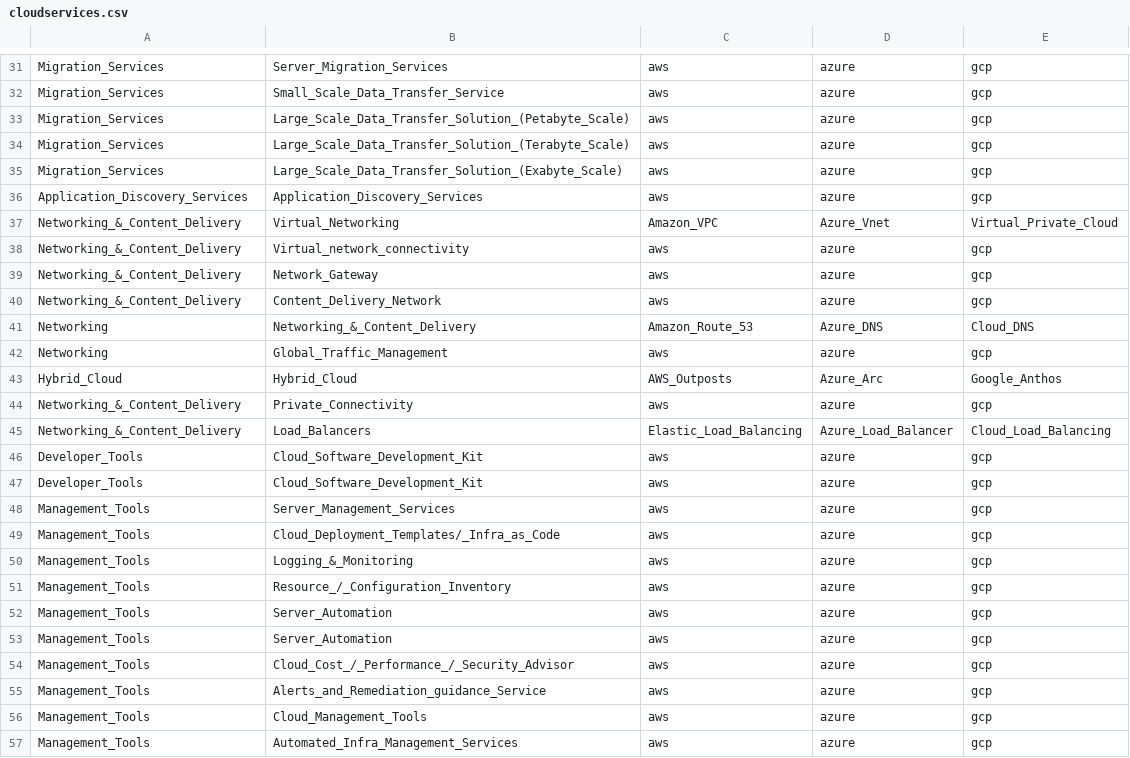
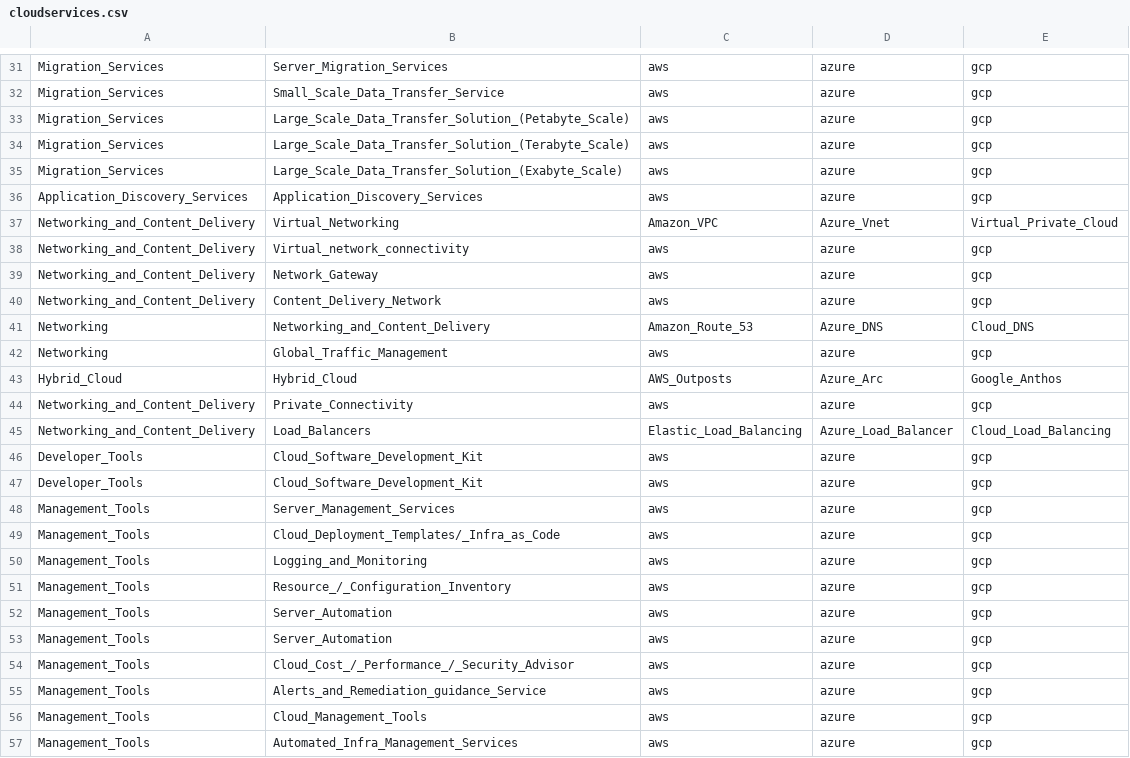
Before and after one commit to ag143/Json, a CSV file: cloud/cloudservices.csv, drawn as a sheet; only a part is shown, gaps mark what is left out; the diff covers the shown part only.

```diff
--- a/cloud/cloudservices.csv
+++ b/cloud/cloudservices.csv
@@ -36,11 +36,11 @@ Migration_Services,Large_Scale_Data_Transfer_Solution_(Exabyte_Scale),aws,azure,
 Application_Discovery_Services,Application_Discovery_Services,aws,azure,gcp
-Networking_&_Content_Delivery,Virtual_Networking,Amazon_VPC,Azure_Vnet,Virtual_Private_Cloud
-Networking_&_Content_Delivery,Virtual_network_connectivity,aws,azure,gcp
-Networking_&_Content_Delivery,Network_Gateway,aws,azure,gcp
-Networking_&_Content_Delivery,Content_Delivery_Network,aws,azure,gcp
-Networking,Networking_&_Content_Delivery,Amazon_Route_53,Azure_DNS,Cloud_DNS
+Networking_and_Content_Delivery,Virtual_Networking,Amazon_VPC,Azure_Vnet,Virtual_Private_Cloud
+Networking_and_Content_Delivery,Virtual_network_connectivity,aws,azure,gcp
+Networking_and_Content_Delivery,Network_Gateway,aws,azure,gcp
+Networking_and_Content_Delivery,Content_Delivery_Network,aws,azure,gcp
+Networking,Networking_and_Content_Delivery,Amazon_Route_53,Azure_DNS,Cloud_DNS
 Networking,Global_Traffic_Management,aws,azure,gcp
 Hybrid_Cloud,Hybrid_Cloud,AWS_Outposts,Azure_Arc,Google_Anthos
-Networking_&_Content_Delivery,Private_Connectivity,aws,azure,gcp
-Networking_&_Content_Delivery,Load_Balancers,Elastic_Load_Balancing,Azure_Load_Balancer,Cloud_Load_Balancing
+Networking_and_Content_Delivery,Private_Connectivity,aws,azure,gcp
+Networking_and_Content_Delivery,Load_Balancers,Elastic_Load_Balancing,Azure_Load_Balancer,Cloud_Load_Balancing
 Developer_Tools,Cloud_Software_Development_Kit,aws,azure,gcp
@@ -49,3 +49,3 @@ Management_Tools,Server_Management_Services,aws,azure,gcp
 Management_Tools,Cloud_Deployment_Templates/_Infra_as_Code,aws,azure,gcp
-Management_Tools,Logging_&_Monitoring,aws,azure,gcp
+Management_Tools,Logging_and_Monitoring,aws,azure,gcp
 Management_Tools,Resource_/_Configuration_Inventory,aws,azure,gcp
```
Also changed, not shown: 27 edited cells elsewhere in this file.
